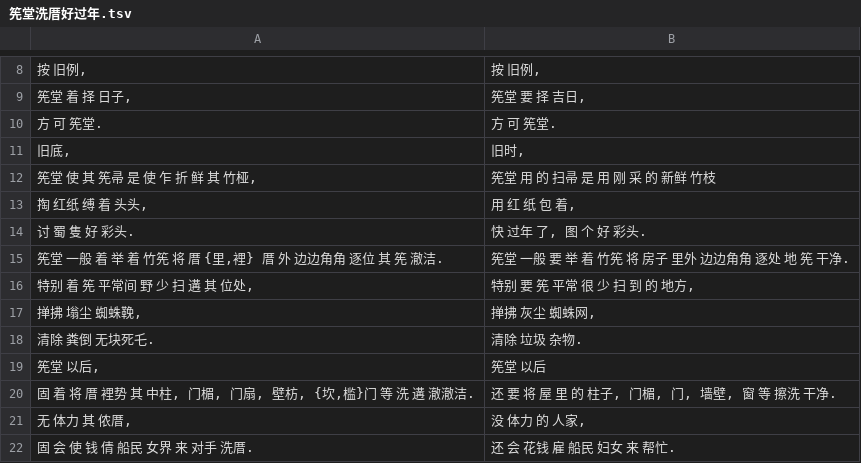
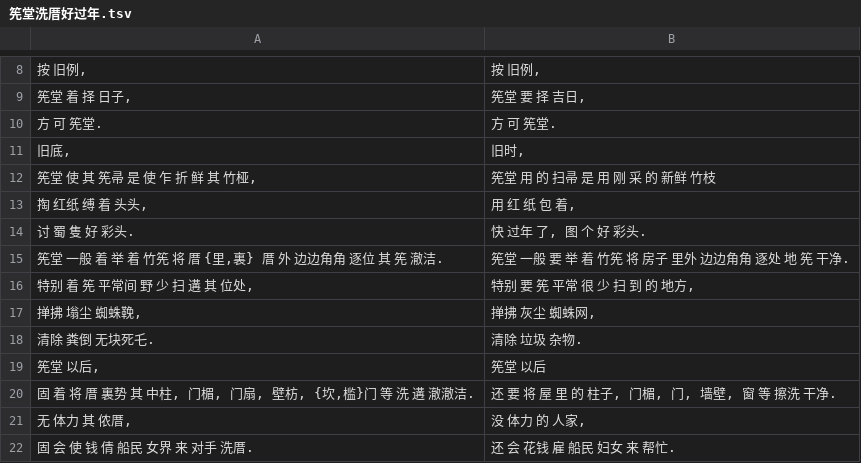
Before and after one commit to MindongLab/cdo-corpus, a TSV file: plaintext/essay/Digitalizing/Spring Festival in Fuzhou by Fujian Provincial Library. 2020-01/筅堂洗厝好过年.tsv, drawn as a sheet; only a part is shown, gaps mark what is left out; the diff names each change by its address in the sheet, - before the commit and + after, or states it on an @@ line.

```diff
--- a/plaintext/essay/Digitalizing/Spring Festival in Fuzhou by Fujian Provincial Library. 2020-01/筅堂洗厝好过年.tsv
+++ b/plaintext/essay/Digitalizing/Spring Festival in Fuzhou by Fujian Provincial Library. 2020-01/筅堂洗厝好过年.tsv
-A15: 筅堂 一般 着 举 着 竹筅 将 厝 {里,裡} 厝 外 边边角角 逐位 其 筅 澈洁.
+A15: 筅堂 一般 着 举 着 竹筅 将 厝 {里,裏} 厝 外 边边角角 逐位 其 筅 澈洁.
-A20: …将 厝 裡势 其…
+A20: …将 厝 裏势 其…
```
Also changed, not shown: plaintext/essay/Digitalizing/Spring Festival in Fuzhou by Fujian Provincial Library. 2020-01/筅堂洗厝好过年's notes.tsv, plaintext/essay/Sentence-aligned (cdo, cmn)/李浩博. 無題. 2020-06-04.tsv, 14 other files.
